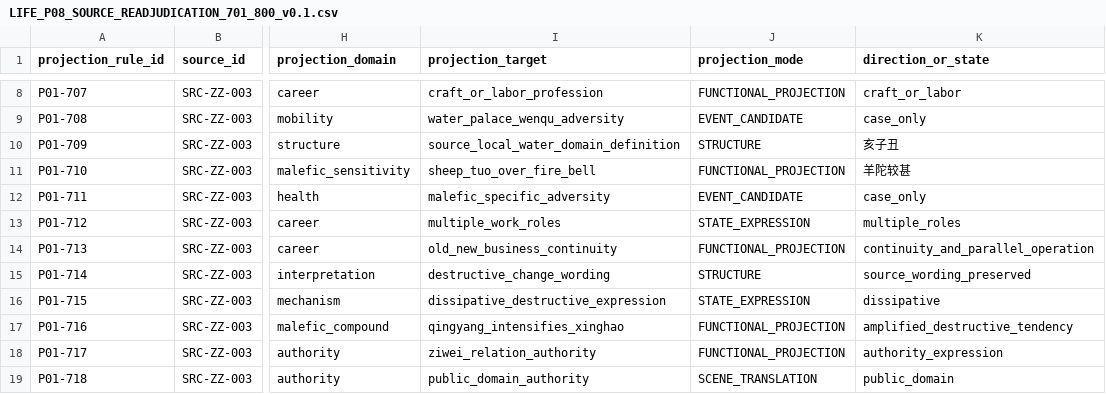
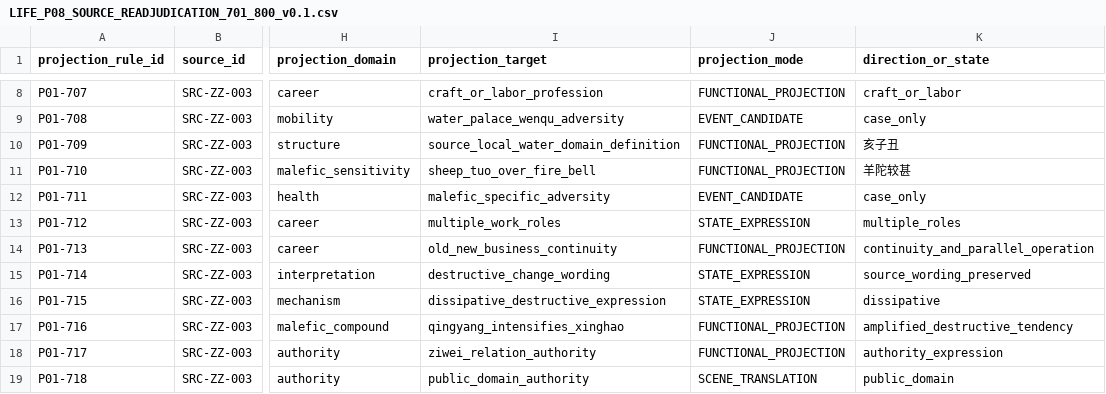
Before and after one commit to 15937-ass/ziwei-state-space, a CSV file: knowledge/palaces/P01_life/wp05/LIFE_P08_SOURCE_READJUDICATION_701_800_v0.1.csv, drawn as a sheet; only a part is shown, gaps mark what is left out; the diff names each change by its address in the sheet, - before the commit and + after, or states it on an @@ line.

Commit message:
fix(P01): keep source audit modes within existing schema

```diff
--- a/knowledge/palaces/P01_life/wp05/LIFE_P08_SOURCE_READJUDICATION_701_800_v0.1.csv
+++ b/knowledge/palaces/P01_life/wp05/LIFE_P08_SOURCE_READJUDICATION_701_800_v0.1.csv
-J10 (projection_mode): STRUCTURE
+J10 (projection_mode): FUNCTIONAL_PROJECTION
-J15 (projection_mode): STRUCTURE
+J15 (projection_mode): STATE_EXPRESSION
```
